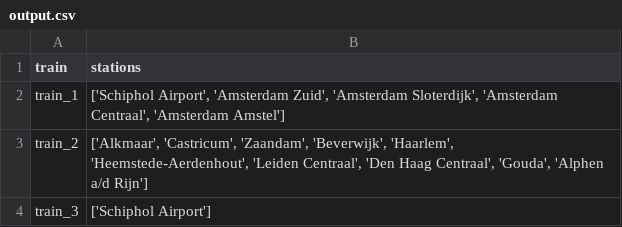
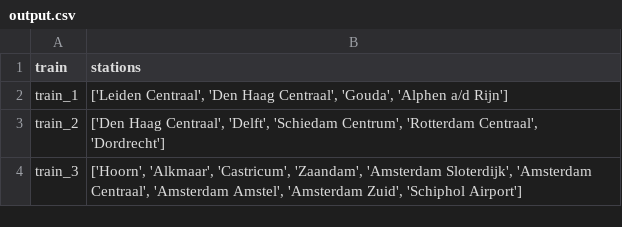
Before and after one commit to LauraKoelewijn/InvalidSlugz, a CSV file: output/output.csv, drawn as a sheet.

```diff
--- a/output/output.csv
+++ b/output/output.csv
@@ -1,4 +1,4 @@
 train,stations
-train_1,"['Schiphol Airport', 'Amsterdam Zuid', 'Amsterdam Sloterdijk', 'Amsterdam Centraal', 'Amsterdam Amstel']"
-train_2,"['Alkmaar', 'Castricum', 'Zaandam', 'Beverwijk', 'Haarlem', 'Heemstede-Aerdenhout', 'Leiden Centraal', 'Den Haag Centraal', 'Gouda', 'Alphen a/d Rijn']"
-train_3,['Schiphol Airport']
+train_1,"['Leiden Centraal', 'Den Haag Centraal', 'Gouda', 'Alphen a/d Rijn']"
+train_2,"['Den Haag Centraal', 'Delft', 'Schiedam Centrum', 'Rotterdam Centraal', 'Dordrecht']"
+train_3,"['Hoorn', 'Alkmaar', 'Castricum', 'Zaandam', 'Amsterdam Sloterdijk', 'Amsterdam Centraal', 'Amsterdam Amstel', 'Amsterdam Zuid', 'Schiphol Airport']"
```
Also changed, not shown: 1 other file.
